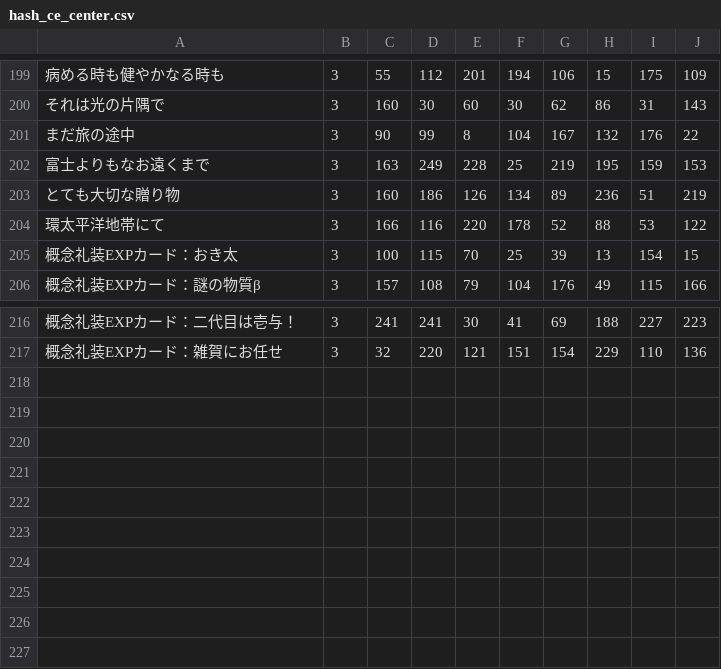
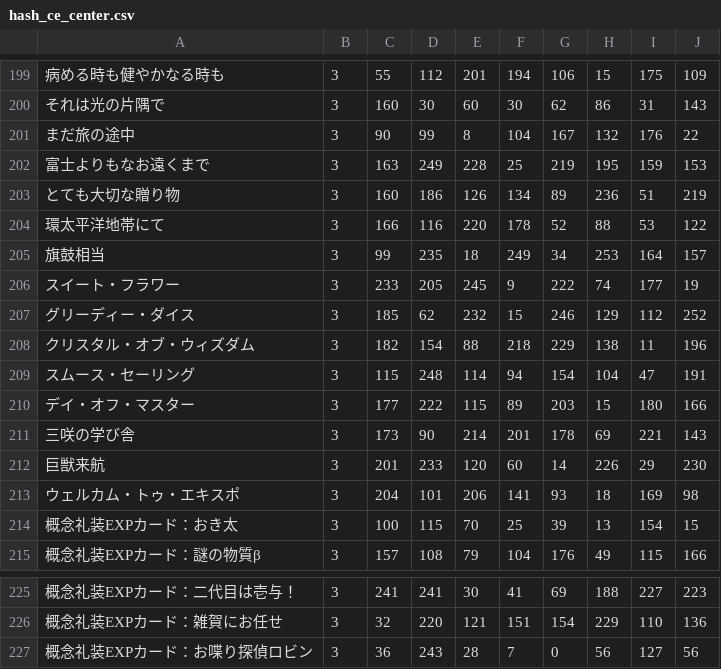
Before and after one commit to fgosc/fgogachacnt, a CSV file: hash_ce_center.csv, drawn as a sheet; only a part is shown, gaps mark what is left out; the diff names each change by its address in the sheet, - before the commit and + after, or states it on an @@ line.

```diff
--- a/hash_ce_center.csv
+++ b/hash_ce_center.csv
+row 205: 旗鼓相当 | 3 | 99 | 235 | 18 | 249 | 34 | 253 | 164 | 157
+row 206: スイート・フラワー | 3 | 233 | 205 | 245 | 9 | 222 | 74 | 177 | 19
+row 207: グリーディー・ダイス | 3 | 185 | 62 | 232 | 15 | 246 | 129 | 112 | 252
+row 208: クリスタル・オブ・ウィズダム | 3 | 182 | 154 | 88 | 218 | 229 | 138 | 11 | 196
+row 209: スムース・セーリング | 3 | 115 | 248 | 114 | 94 | 154 | 104 | 47 | 191
+row 210: デイ・オフ・マスター | 3 | 177 | 222 | 115 | 89 | 203 | 15 | 180 | 166
+row 211: 三咲の学び舎 | 3 | 173 | 90 | 214 | 201 | 178 | 69 | 221 | 143
+row 212: 巨獣来航 | 3 | 201 | 233 | 120 | 60 | 14 | 226 | 29 | 230
+row 213: ウェルカム・トゥ・エキスポ | 3 | 204 | 101 | 206 | 141 | 93 | 18 | 169 | 98
+row 227: 概念礼装EXPカード：お喋り探偵ロビン | 3 | 36 | 243 | 28 | 7 | 0 | 56 | 127 | 56
```
Also changed, not shown: 1 other file.
